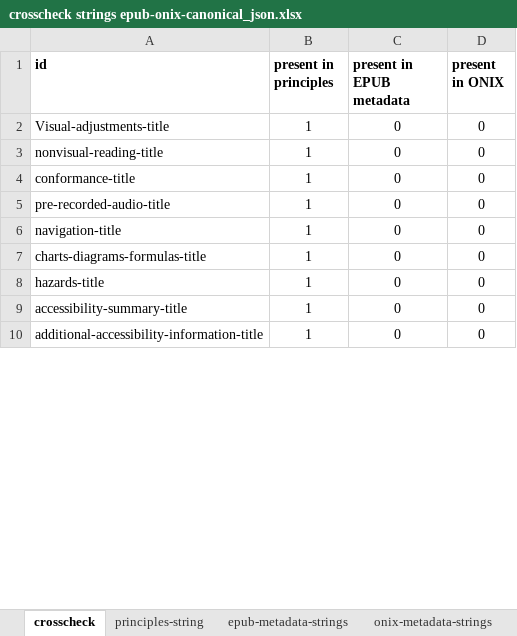
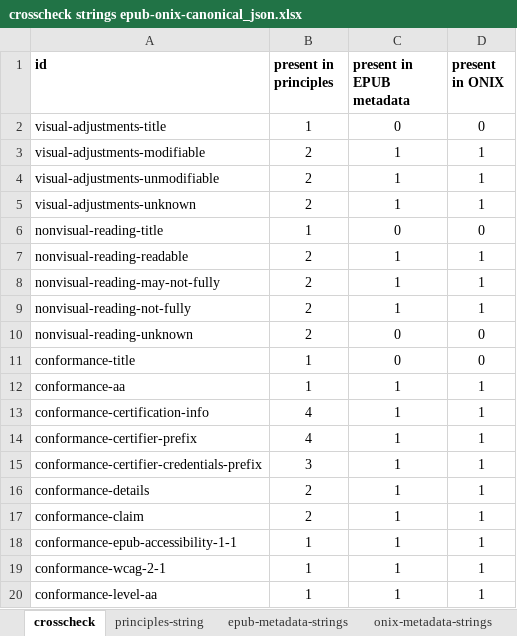
Before and after one commit to w3c/publ-a11y, an Excel workbook: UX-Guide-Metadata/draft/localizations/crosscheck strings epub-onix-canonical_json.xlsx, sheet crosscheck, drawn as a sheet; only a part is shown; the shorter side is filled out with more unchanged rows; values as stored, in another font and other column widths than the file's, no borders; conditional formats not drawn; the diff covers the shown part only; the diff names each change by its address in the sheet, - before the commit and + after, or states it on an @@ line.

Commit message:
Crosschecking IDs

```diff
--- a/UX-Guide-Metadata/draft/localizations/crosscheck strings epub-onix-canonical_json.xlsx (sheet crosscheck)
+++ b/UX-Guide-Metadata/draft/localizations/crosscheck strings epub-onix-canonical_json.xlsx (sheet crosscheck)
-A2 (id): Visual-adjustments-title
+A2 (id): visual-adjustments-title
+row 3: visual-adjustments-modifiable | 2 | 1 | 1
+row 4: visual-adjustments-unmodifiable | 2 | 1 | 1
+row 5: visual-adjustments-unknown | 2 | 1 | 1
+row 7: nonvisual-reading-readable | 2 | 1 | 1
+row 8: nonvisual-reading-may-not-fully | 2 | 1 | 1
+row 9: nonvisual-reading-not-fully | 2 | 1 | 1
+row 10: nonvisual-reading-unknown | 2 | 0 | 0
+row 12: conformance-aa | 1 | 1 | 1
+row 13: conformance-certification-info | 4 | 1 | 1
+row 14: conformance-certifier-prefix | 4 | 1 | 1
+row 15: conformance-certifier-credentials-prefix | 3 | 1 | 1
+row 16: conformance-details | 2 | 1 | 1
+row 17: conformance-claim | 2 | 1 | 1
@@ row 31 moved to row 18: conformance-epub-accessibility-1-1 @@
@@ row 102 moved to row 19: conformance-wcag-2-1 @@
@@ row 33 moved to row 20: conformance-level-aa @@
```
Also changed, not shown: 19 added rows, 99 removed rows, 5 moved rows and 4 edited cells elsewhere in this sheet, sheet principles-string, sheet epub-metadata-strings, formulas that keep their value, 3 other files.
